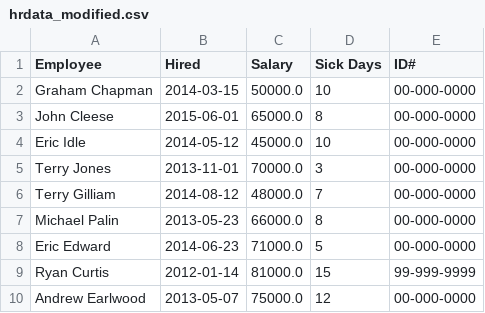
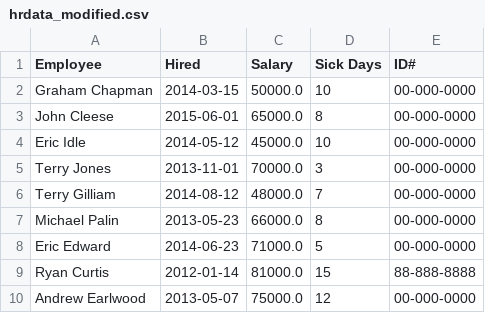
Before and after one commit to Colin-Vinson/pythonCSV, a CSV file: hrdata_modified.csv, drawn as a sheet.

Commit message:
changed id#

```diff
--- a/hrdata_modified.csv
+++ b/hrdata_modified.csv
@@ -8,3 +8,3 @@ Michael Palin,2013-05-23,66000.0,8,00-000-0000
 Eric Edward,2014-06-23,71000.0,5,00-000-0000
-Ryan Curtis,2012-01-14,81000.0,15,99-999-9999
+Ryan Curtis,2012-01-14,81000.0,15,88-888-8888
 Andrew Earlwood,2013-05-07,75000.0,12,00-000-0000
```
